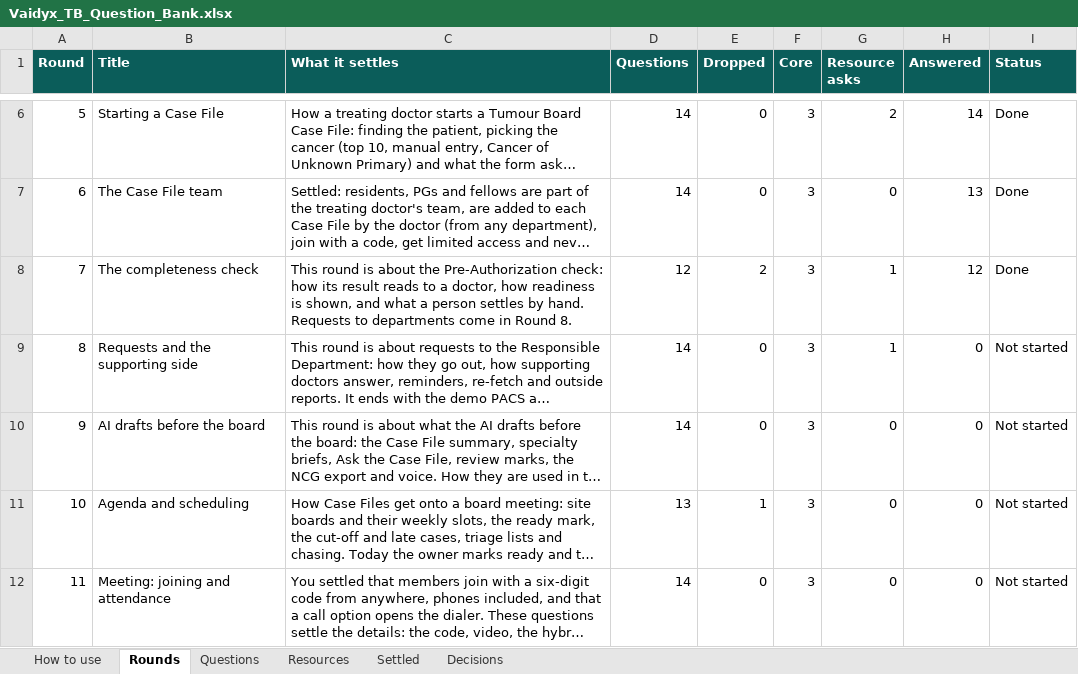
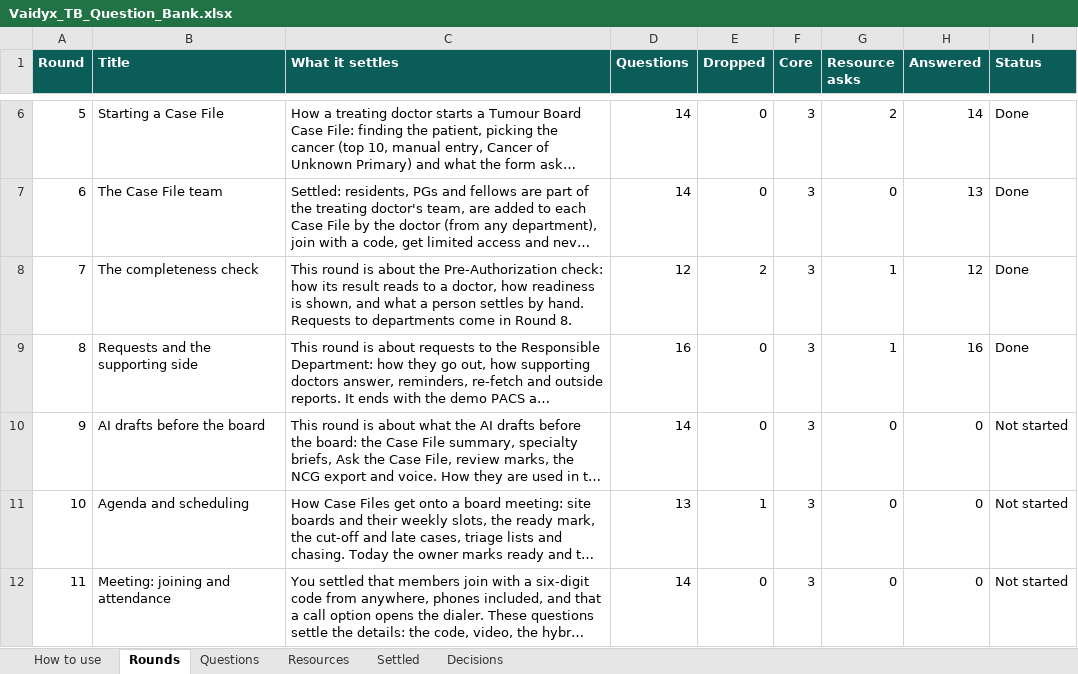
Before and after one commit to Nikhil-Rao20/Vaidyx, an Excel workbook: docs/ui/questions/Vaidyx_TB_Question_Bank.xlsx, sheet Rounds, drawn as a sheet; only a part is shown, gaps mark what is left out; long unchanged cells end in …; values as stored, in another font and other column widths than the file's, no borders; the diff names each change by its address in the sheet, - before the commit and + after, or states it on an @@ line.

Commit message:
UI-Q08: Round 8 answers (requests and the supporting side)
A record never ordered: tell the doctor to order it in the HIS; requests sent
one by one; requests reach the department as messages inside Vaidyx (an
email-like inbox, nothing leaves the server), first doctor to take it; re-fetch
on Done and every half hour, requests close when the signed report arrives;
supporting doctors need do nothing in Vaidyx (Done optional); send back with
free text; reminders on the due day then daily; escalation to the head, then
the coordinator; specialist confirmation = report stands or addendum, plus
a comment for the board; outside reports count after the doctor attests;
demo HIS and PACS built BEFORE the UI rebuild as our own mock to real
standards (FHIR R4 NRCeS, HL7 v2, DICOMweb, Orthanc), modelled on NIC
e-Hospital's public modules (Bahmni needs Docker, not available here).

```diff
--- a/docs/ui/questions/Vaidyx_TB_Question_Bank.xlsx (sheet Rounds)
+++ b/docs/ui/questions/Vaidyx_TB_Question_Bank.xlsx (sheet Rounds)
-D9 (Questions): 14
+D9 (Questions): 16
-H9 (Answered): 0
+H9 (Answered): 16
-I9 (Status): Not started
+I9 (Status): Done
```
Also changed, not shown: sheet Questions, sheet Decisions, sheet Resources, 1 other file.
